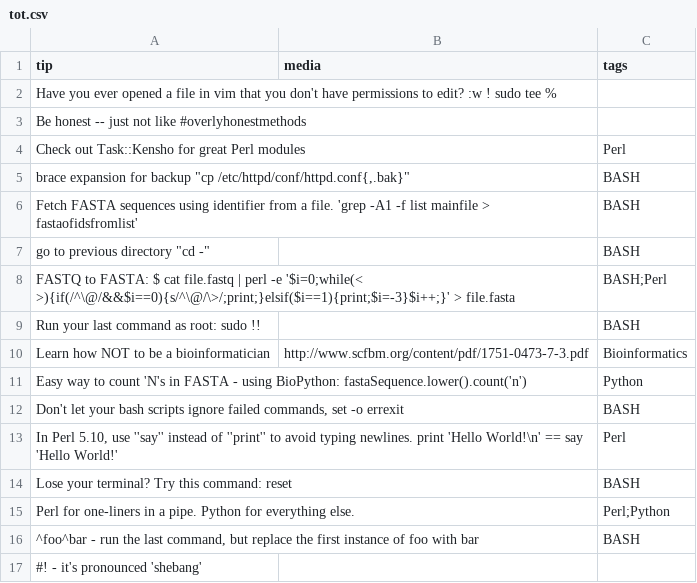
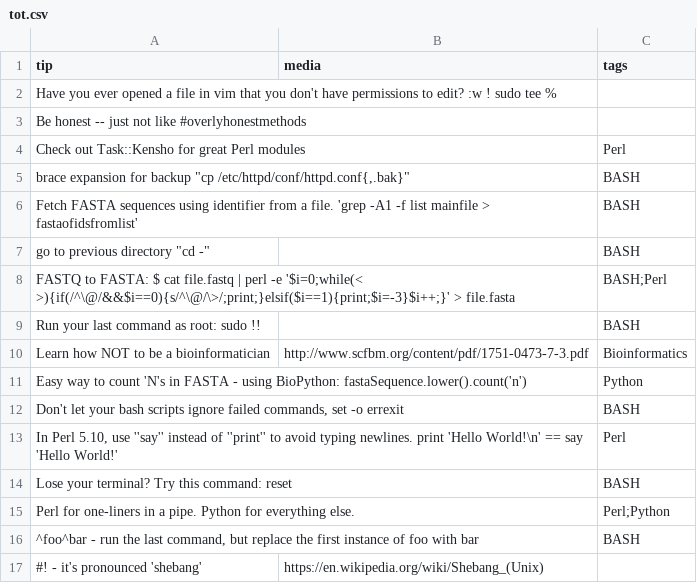
Before and after one commit to abbycabs/TOT, a CSV file: tot.csv, drawn as a sheet.

Commit message:
add wiki link #!

```diff
--- a/tot.csv
+++ b/tot.csv
@@ -16,2 +16,2 @@ tip, media, tags
 "^foo^bar - run the last command, but replace the first instance of foo with bar",,BASH
-"#! - it's pronounced 'shebang'",,
+"#! - it's pronounced 'shebang'",https://en.wikipedia.org/wiki/Shebang_(Unix),
```
